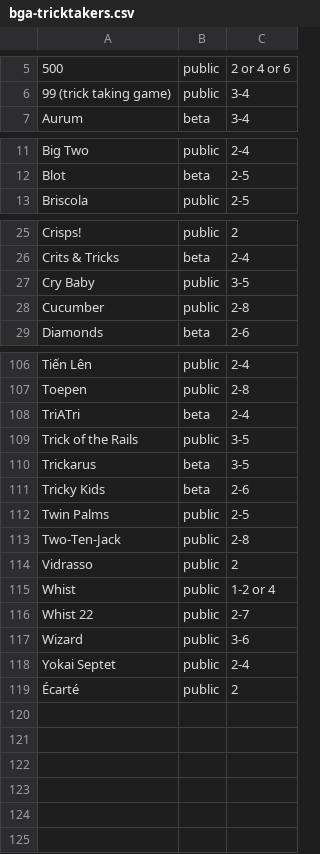
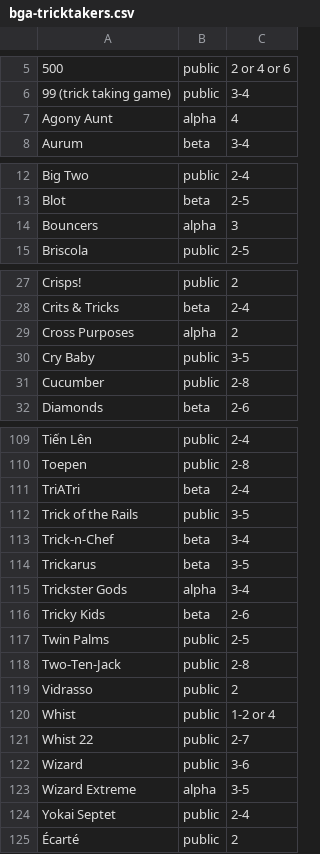
Before and after one commit to veganjay/bga-tricktakers, a CSV file: bga-tricktakers.csv, drawn as a sheet; only a part is shown, gaps mark what is left out; the diff names each change by its address in the sheet, - before the commit and + after, or states it on an @@ line.

Commit message:
Several alpha re-instated

```diff
--- a/bga-tricktakers.csv
+++ b/bga-tricktakers.csv
+row 7: Agony Aunt | alpha | 4
+row 14: Bouncers | alpha | 3
+row 29: Cross Purposes | alpha | 2
+row 113: Trick-n-Chef | beta | 3-4
+row 115: Trickster Gods | alpha | 3-4
+row 123: Wizard Extreme | alpha | 3-5
```
